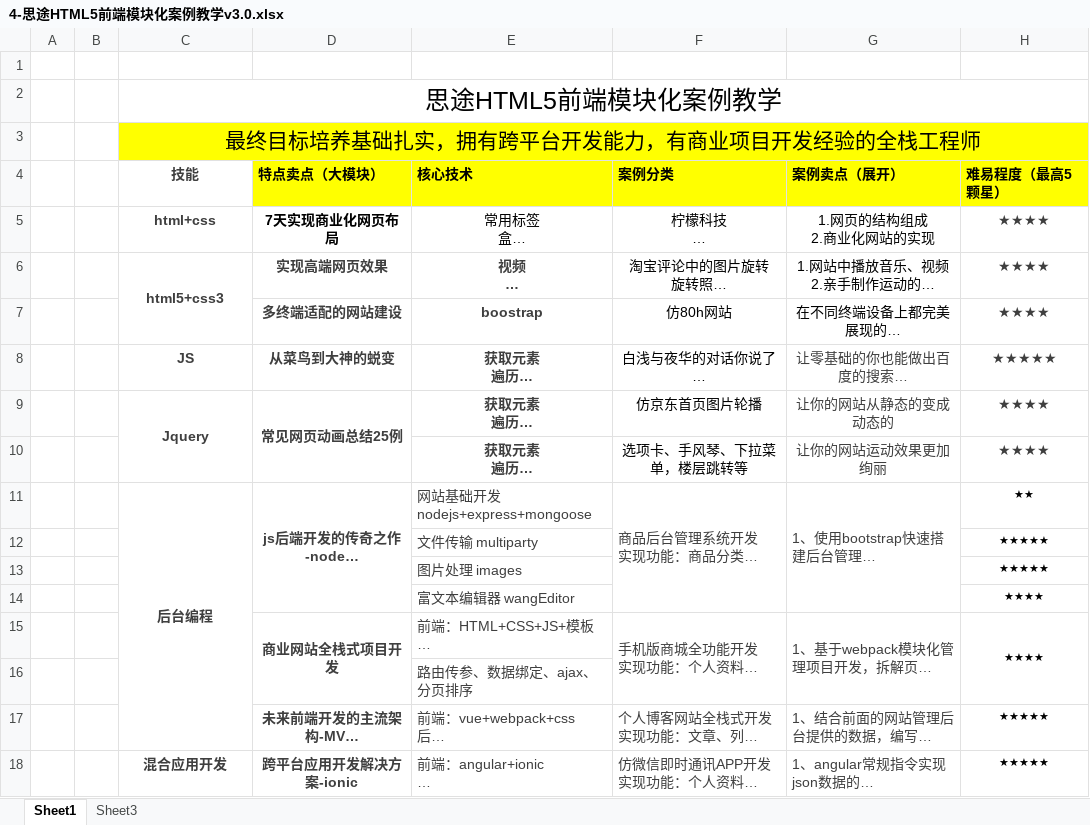
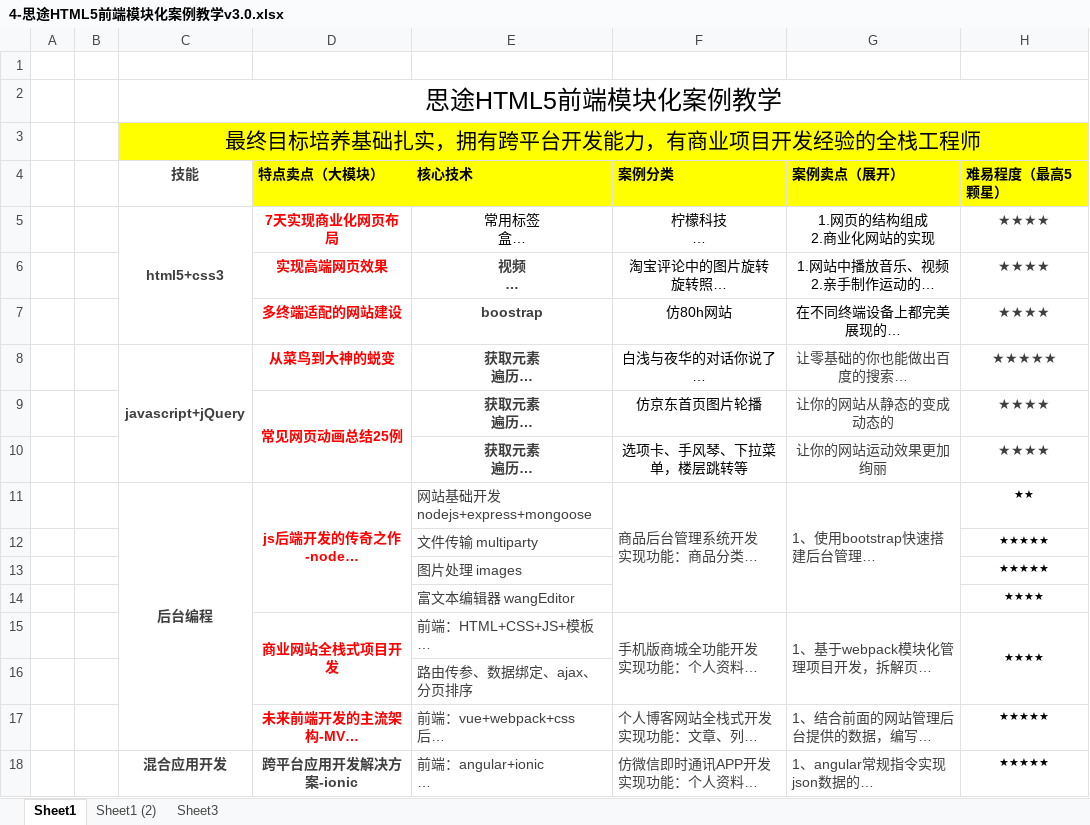
Before and after one commit to millet0328/lesson-file, an Excel workbook: 4-思途HTML5前端模块化案例教学v3.0.xlsx, sheet Sheet1, drawn as a sheet; long unchanged cells end in …; values as stored, in another font and other column widths than the file's, no borders; the diff names each change by its address in the sheet, - before the commit and + after, or states it on an @@ line.

```diff
--- a/4-思途HTML5前端模块化案例教学v3.0.xlsx (sheet Sheet1)
+++ b/4-思途HTML5前端模块化案例教学v3.0.xlsx (sheet Sheet1)
+sheet tab: Sheet1 (2)
-C5 (技能): html+css
+C5 (技能): html5+css3
+C5:C7 merged
-D5 text colour: black
+D5 text colour: #FF0000
-C6 (技能): html5+css3
+C6 (技能): (empty)
-C6:C7 merged
-D6:D9 text colour: #3F3F3F
+D6:D9 text colour: #FF0000
-C8 (技能): JS
+C8 (技能): javascript+jQuery
+C8:C10 merged
-C9 (技能): Jquery
+C9 (技能): (empty)
-C9:C10 merged
-D11 text colour: #3F3F3F
+D11 text colour: #FF0000
-D15 text colour: #3F3F3F
+D15 text colour: #FF0000
-D17 text colour: #3F3F3F
+D17 text colour: #FF0000
```
